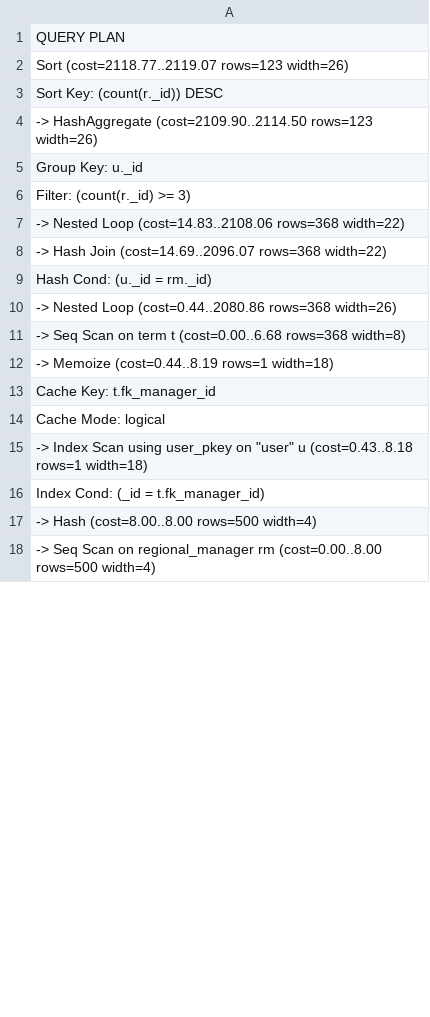
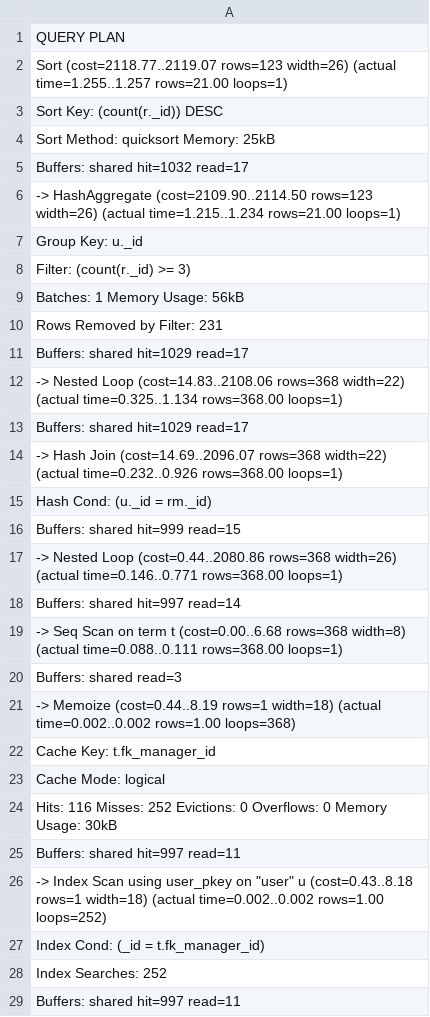
Before and after one commit to michal-madeiski/PBD-cinema-database, a CSV file: explain_results/before_index/q_20.csv, drawn as a sheet; only a part is shown; the diff covers the shown part only.

Commit message:
Add indexes and update query analysis for issue #4
Added new indexes to the database to optimize queries for ticket usage, screening times, ticket price, shift coverage, and city lookups. Updated sample queries to use EXPLAIN ANALYZE for more detailed performance analysis. Included before/after explain results to demonstrate query improvements. No index added for q_20 as it was already optimized.

```diff
--- a/explain_results/before_index/q_20.csv
+++ b/explain_results/before_index/q_20.csv
@@ -1,18 +1,29 @@
 "QUERY PLAN"
-"Sort  (cost=2118.77..2119.07 rows=123 width=26)"
+"Sort  (cost=2118.77..2119.07 rows=123 width=26) (actual time=1.255..1.257 rows=21.00 loops=1)"
 "  Sort Key: (count(r._id)) DESC"
-"  ->  HashAggregate  (cost=2109.90..2114.50 rows=123 width=26)"
+"  Sort Method: quicksort  Memory: 25kB"
+"  Buffers: shared hit=1032 read=17"
+"  ->  HashAggregate  (cost=2109.90..2114.50 rows=123 width=26) (actual time=1.215..1.234 rows=21.00 loops=1)"
 "        Group Key: u._id"
 "        Filter: (count(r._id) >= 3)"
-"        ->  Nested Loop  (cost=14.83..2108.06 rows=368 width=22)"
-"              ->  Hash Join  (cost=14.69..2096.07 rows=368 width=22)"
+"        Batches: 1  Memory Usage: 56kB"
+"        Rows Removed by Filter: 231"
+"        Buffers: shared hit=1029 read=17"
+"        ->  Nested Loop  (cost=14.83..2108.06 rows=368 width=22) (actual time=0.325..1.134 rows=368.00 loops=1)"
+"              Buffers: shared hit=1029 read=17"
+"              ->  Hash Join  (cost=14.69..2096.07 rows=368 width=22) (actual time=0.232..0.926 rows=368.00 loops=1)"
 "                    Hash Cond: (u._id = rm._id)"
-"                    ->  Nested Loop  (cost=0.44..2080.86 rows=368 width=26)"
-"                          ->  Seq Scan on term t  (cost=0.00..6.68 rows=368 width=8)"
-"                          ->  Memoize  (cost=0.44..8.19 rows=1 width=18)"
+"                    Buffers: shared hit=999 read=15"
+"                    ->  Nested Loop  (cost=0.44..2080.86 rows=368 width=26) (actual time=0.146..0.771 rows=368.00 loops=1)"
+"                          Buffers: shared hit=997 read=14"
+"                          ->  Seq Scan on term t  (cost=0.00..6.68 rows=368 width=8) (actual time=0.088..0.111 rows=368.00 loops=1)"
+"                                Buffers: shared read=3"
+"                          ->  Memoize  (cost=0.44..8.19 rows=1 width=18) (actual time=0.002..0.002 rows=1.00 loops=368)"
 "                                Cache Key: t.fk_manager_id"
 "                                Cache Mode: logical"
-"                                ->  Index Scan using user_pkey on ""user"" u  (cost=0.43..8.18 rows=1 width=18)"
+"                                Hits: 116  Misses: 252  Evictions: 0  Overflows: 0  Memory Usage: 30kB"
+"                                Buffers: shared hit=997 read=11"
+"                                ->  Index Scan using user_pkey on ""user"" u  (cost=0.43..8.18 rows=1 width=18) (actual time=0.002..0.002 rows=1.00 loops=252)"
 "                                      Index Cond: (_id = t.fk_manager_id)"
-"                    ->  Hash  (cost=8.00..8.00 rows=500 width=4)"
-"                          ->  Seq Scan on regional_manager rm  (cost=0.00..8.00 rows=500 width=4)"
+"                                      Index Searches: 252"
+"                                      Buffers: shared hit=997 read=11"
```
Also changed, not shown: 14 added rows and 2 edited cells elsewhere in this file, explain_results/before_index/q_16.csv, explain_results/before_index/q_17.csv, 15 other files.
